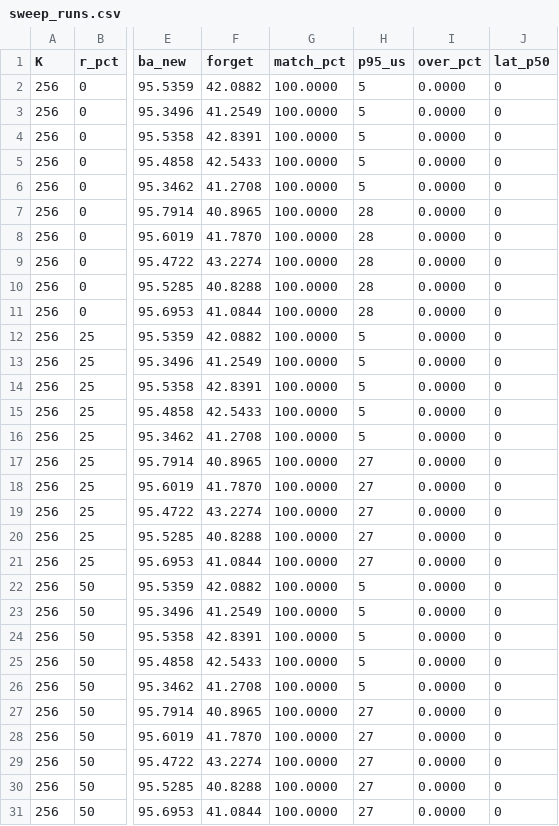
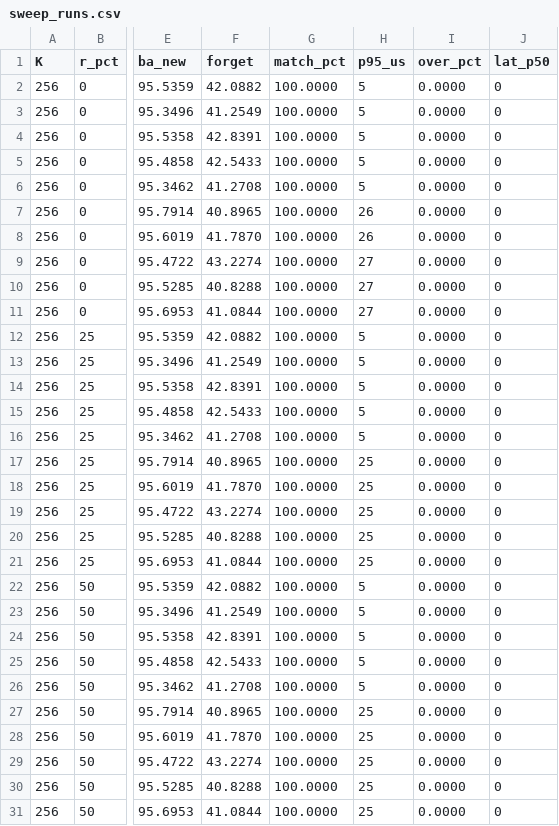
Before and after one commit to Vhoamochii/tinyml_esp32c5, a CSV file: pc/pc-sim/results/sweep_runs.csv, drawn as a sheet; only a part is shown, gaps mark what is left out; the diff names each change by its address in the sheet, - before the commit and + after, or states it on an @@ line.

```diff
--- a/pc/pc-sim/results/sweep_runs.csv
+++ b/pc/pc-sim/results/sweep_runs.csv
-H7:H8 (p95_us): 28
+H7:H8 (p95_us): 26
-H9:H11 (p95_us): 28
+H9:H11 (p95_us): 27
-H17:H21 (p95_us): 27
+H17:H21 (p95_us): 25
-H27:H31 (p95_us): 27
+H27:H31 (p95_us): 25
```
Also changed, not shown: pc/pc-sim/results/case1.csv, pc/pc-sim/results/sweep.csv, 3 other files.
